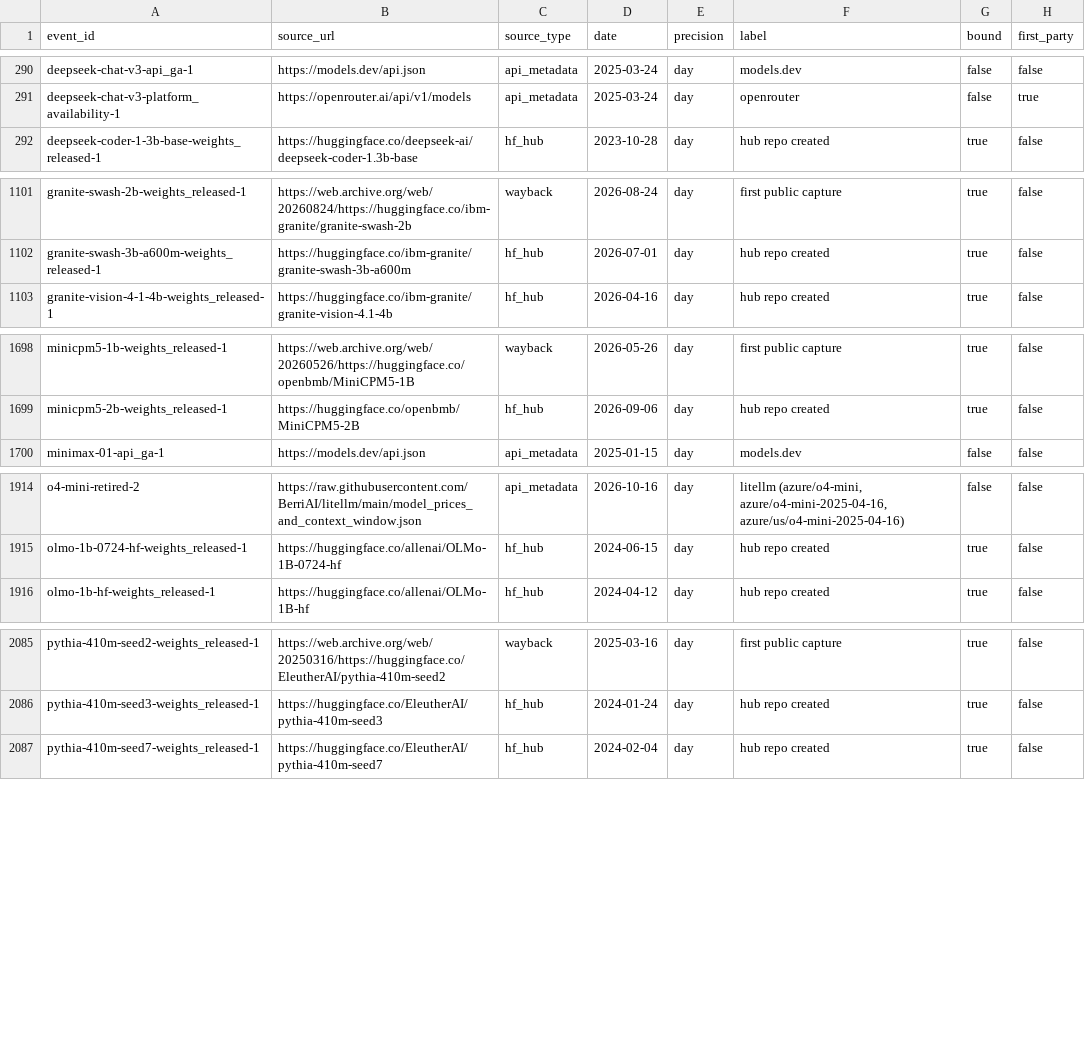
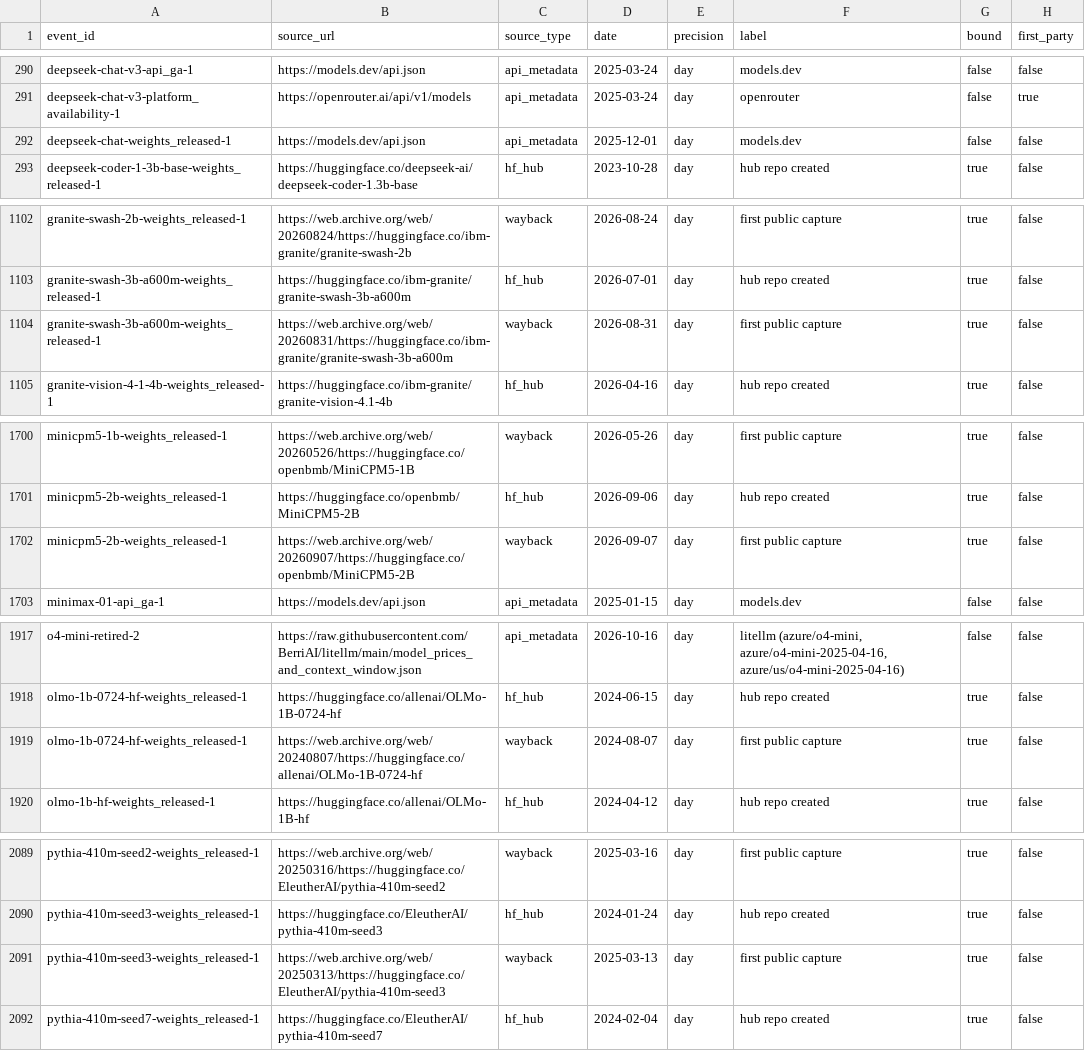
Before and after one commit to YasamanAnsari/llm-ledger, a CSV file: data/core/claims.csv, drawn as a sheet; only a part is shown, gaps mark what is left out.

```diff
--- a/data/core/claims.csv
+++ b/data/core/claims.csv
@@ -291,2 +291,3 @@ deepseek-chat-v3-api_ga-1,https://models.dev/api.json,api_metadata,2025-03-24,da
 deepseek-chat-v3-platform_availability-1,https://openrouter.ai/api/v1/models,api_metadata,2025-03-24,day,openrouter,false,true
+deepseek-chat-weights_released-1,https://models.dev/api.json,api_metadata,2025-12-01,day,models.dev,false,false
 deepseek-coder-1-3b-base-weights_released-1,https://huggingface.co/deepseek-ai/deepseek-coder-1.3b-base,hf_hub,2023-10-28,day,hub repo created,true,false
@@ -1102,2 +1103,3 @@ granite-swash-2b-weights_released-1,https://web.archive.org/web/20260824/https:/
 granite-swash-3b-a600m-weights_released-1,https://huggingface.co/ibm-granite/granite-swash-3b-a600m,hf_hub,2026-07-01,day,hub repo created,true,false
+granite-swash-3b-a600m-weights_released-1,https://web.archive.org/web/20260831/https://huggingface.co/ibm-granite/granite-swash-3b-a600m,wayback,2026-08-31,day,first public capture,true,false
 granite-vision-4-1-4b-weights_released-1,https://huggingface.co/ibm-granite/granite-vision-4.1-4b,hf_hub,2026-04-16,day,hub repo created,true,false
@@ -1699,2 +1701,3 @@ minicpm5-1b-weights_released-1,https://web.archive.org/web/20260526/https://hugg
 minicpm5-2b-weights_released-1,https://huggingface.co/openbmb/MiniCPM5-2B,hf_hub,2026-09-06,day,hub repo created,true,false
+minicpm5-2b-weights_released-1,https://web.archive.org/web/20260907/https://huggingface.co/openbmb/MiniCPM5-2B,wayback,2026-09-07,day,first public capture,true,false
 minimax-01-api_ga-1,https://models.dev/api.json,api_metadata,2025-01-15,day,models.dev,false,false
@@ -1915,2 +1918,3 @@ o4-mini-retired-2,https://raw.githubusercontent.com/BerriAI/litellm/main/model_p
 olmo-1b-0724-hf-weights_released-1,https://huggingface.co/allenai/OLMo-1B-0724-hf,hf_hub,2024-06-15,day,hub repo created,true,false
+olmo-1b-0724-hf-weights_released-1,https://web.archive.org/web/20240807/https://huggingface.co/allenai/OLMo-1B-0724-hf,wayback,2024-08-07,day,first public capture,true,false
 olmo-1b-hf-weights_released-1,https://huggingface.co/allenai/OLMo-1B-hf,hf_hub,2024-04-12,day,hub repo created,true,false
@@ -2086,2 +2090,3 @@ pythia-410m-seed2-weights_released-1,https://web.archive.org/web/20250316/https:
 pythia-410m-seed3-weights_released-1,https://huggingface.co/EleutherAI/pythia-410m-seed3,hf_hub,2024-01-24,day,hub repo created,true,false
+pythia-410m-seed3-weights_released-1,https://web.archive.org/web/20250313/https://huggingface.co/EleutherAI/pythia-410m-seed3,wayback,2025-03-13,day,first public capture,true,false
 pythia-410m-seed7-weights_released-1,https://huggingface.co/EleutherAI/pythia-410m-seed7,hf_hub,2024-02-04,day,hub repo created,true,false
```
Also changed, not shown: data/core/crosswalk.csv, data/core/events.csv, 16 other files.
